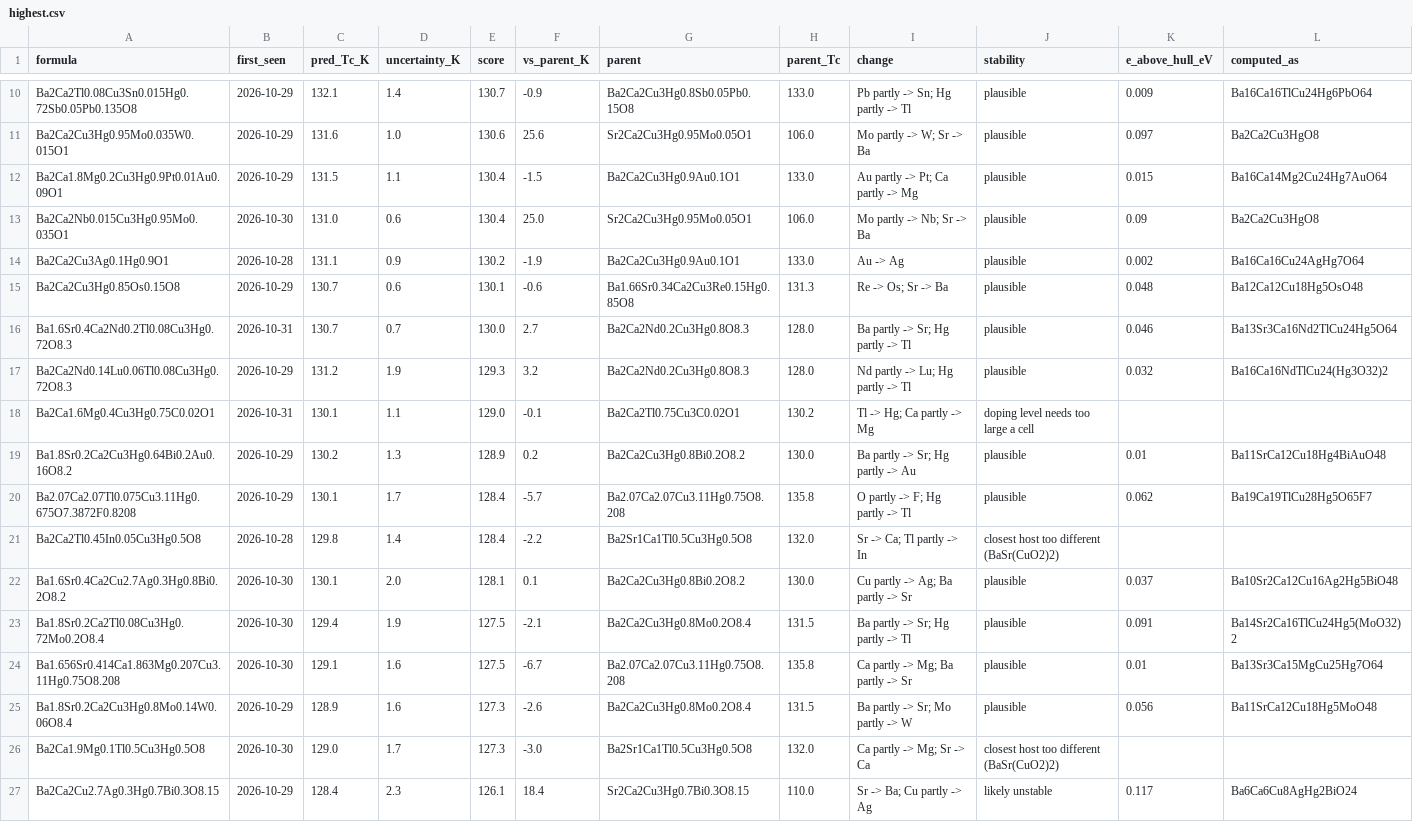
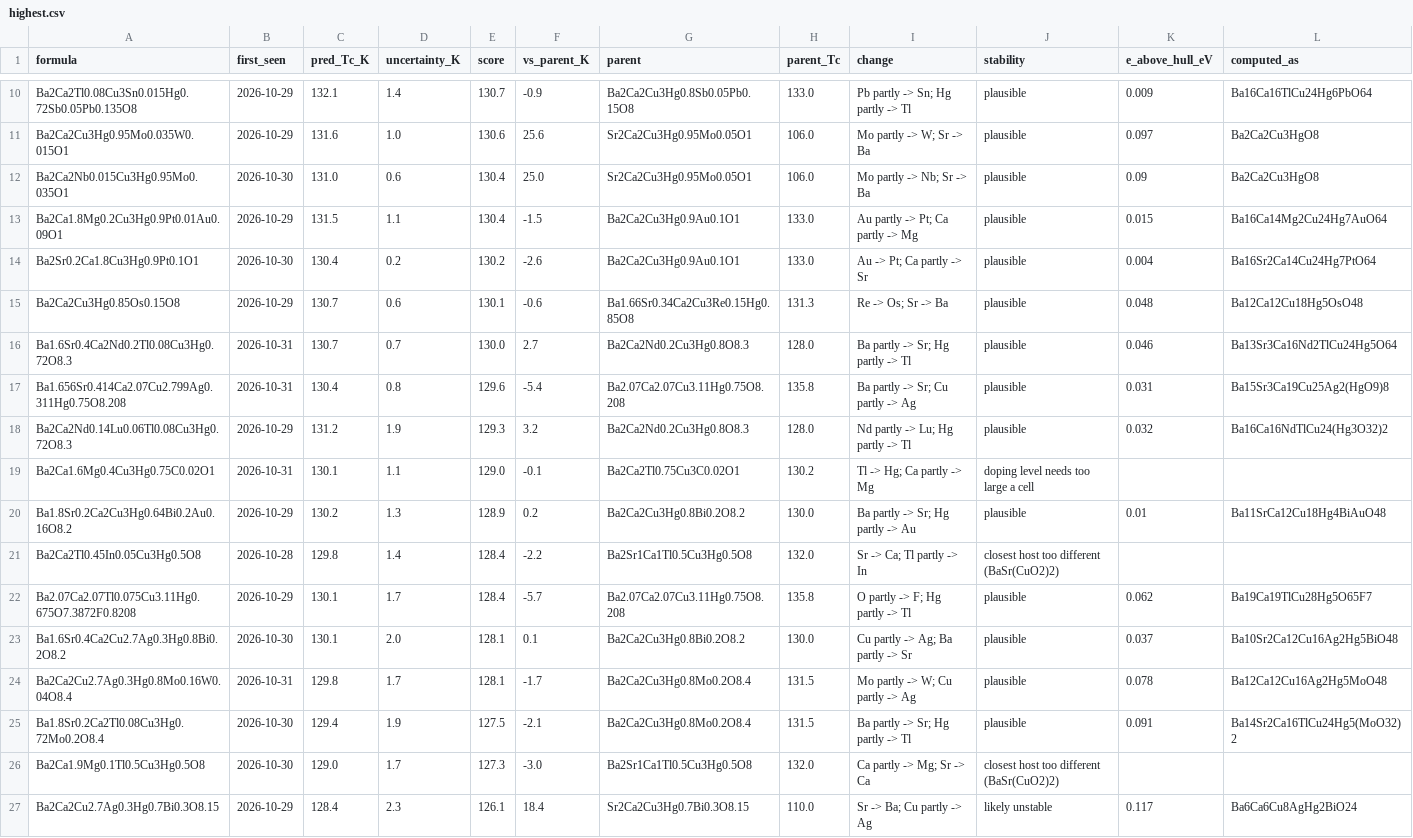
Before and after one commit to jasonbrelsford/superconductor-screen, a CSV file: results/2026-10-31/highest.csv, drawn as a sheet; only a part is shown, gaps mark what is left out; the diff covers the shown part only.

```diff
--- a/results/2026-10-31/highest.csv
+++ b/results/2026-10-31/highest.csv
@@ -11,7 +11,8 @@ Ba2Ca2Tl0.08Cu3Sn0.015Hg0.72Sb0.05Pb0.135O8,2026-10-29,132.1,1.4,130.7,-0.9,Ba2C
 Ba2Ca2Cu3Hg0.95Mo0.035W0.015O1,2026-10-29,131.6,1.0,130.6,25.6,Sr2Ca2Cu3Hg0.95Mo0.05O1,106.0,Mo partly -> W; Sr -> Ba,plausible,0.097,Ba2Ca2Cu3HgO8
+Ba2Ca2Nb0.015Cu3Hg0.95Mo0.035O1,2026-10-30,131.0,0.6,130.4,25.0,Sr2Ca2Cu3Hg0.95Mo0.05O1,106.0,Mo partly -> Nb; Sr -> Ba,plausible,0.09,Ba2Ca2Cu3HgO8
 Ba2Ca1.8Mg0.2Cu3Hg0.9Pt0.01Au0.09O1,2026-10-29,131.5,1.1,130.4,-1.5,Ba2Ca2Cu3Hg0.9Au0.1O1,133.0,Au partly -> Pt; Ca partly -> Mg,plausible,0.015,Ba16Ca14Mg2Cu24Hg7AuO64
-Ba2Ca2Nb0.015Cu3Hg0.95Mo0.035O1,2026-10-30,131.0,0.6,130.4,25.0,Sr2Ca2Cu3Hg0.95Mo0.05O1,106.0,Mo partly -> Nb; Sr -> Ba,plausible,0.09,Ba2Ca2Cu3HgO8
-Ba2Ca2Cu3Ag0.1Hg0.9O1,2026-10-28,131.1,0.9,130.2,-1.9,Ba2Ca2Cu3Hg0.9Au0.1O1,133.0,Au -> Ag,plausible,0.002,Ba16Ca16Cu24AgHg7O64
+Ba2Sr0.2Ca1.8Cu3Hg0.9Pt0.1O1,2026-10-30,130.4,0.2,130.2,-2.6,Ba2Ca2Cu3Hg0.9Au0.1O1,133.0,Au -> Pt; Ca partly -> Sr,plausible,0.004,Ba16Sr2Ca14Cu24Hg7PtO64
 Ba2Ca2Cu3Hg0.85Os0.15O8,2026-10-29,130.7,0.6,130.1,-0.6,Ba1.66Sr0.34Ca2Cu3Re0.15Hg0.85O8,131.3,Re -> Os; Sr -> Ba,plausible,0.048,Ba12Ca12Cu18Hg5OsO48
 Ba1.6Sr0.4Ca2Nd0.2Tl0.08Cu3Hg0.72O8.3,2026-10-31,130.7,0.7,130.0,2.7,Ba2Ca2Nd0.2Cu3Hg0.8O8.3,128.0,Ba partly -> Sr; Hg partly -> Tl,plausible,0.046,Ba13Sr3Ca16Nd2TlCu24Hg5O64
+Ba1.656Sr0.414Ca2.07Cu2.799Ag0.311Hg0.75O8.208,2026-10-31,130.4,0.8,129.6,-5.4,Ba2.07Ca2.07Cu3.11Hg0.75O8.208,135.8,Ba partly -> Sr; Cu partly -> Ag,plausible,0.031,Ba15Sr3Ca19Cu25Ag2(HgO9)8
 Ba2Ca2Nd0.14Lu0.06Tl0.08Cu3Hg0.72O8.3,2026-10-29,131.2,1.9,129.3,3.2,Ba2Ca2Nd0.2Cu3Hg0.8O8.3,128.0,Nd partly -> Lu; Hg partly -> Tl,plausible,0.032,Ba16Ca16NdTlCu24(Hg3O32)2
@@ -19,8 +20,7 @@ Ba2Ca1.6Mg0.4Cu3Hg0.75C0.02O1,2026-10-31,130.1,1.1,129.0,-0.1,Ba2Ca2Tl0.75Cu3C0.
 Ba1.8Sr0.2Ca2Cu3Hg0.64Bi0.2Au0.16O8.2,2026-10-29,130.2,1.3,128.9,0.2,Ba2Ca2Cu3Hg0.8Bi0.2O8.2,130.0,Ba partly -> Sr; Hg partly -> Au,plausible,0.01,Ba11SrCa12Cu18Hg4BiAuO48
+Ba2Ca2Tl0.45In0.05Cu3Hg0.5O8,2026-10-28,129.8,1.4,128.4,-2.2,Ba2Sr1Ca1Tl0.5Cu3Hg0.5O8,132.0,Sr -> Ca; Tl partly -> In,closest host too different (BaSr(CuO2)2),,
 Ba2.07Ca2.07Tl0.075Cu3.11Hg0.675O7.3872F0.8208,2026-10-29,130.1,1.7,128.4,-5.7,Ba2.07Ca2.07Cu3.11Hg0.75O8.208,135.8,O partly -> F; Hg partly -> Tl,plausible,0.062,Ba19Ca19TlCu28Hg5O65F7
-Ba2Ca2Tl0.45In0.05Cu3Hg0.5O8,2026-10-28,129.8,1.4,128.4,-2.2,Ba2Sr1Ca1Tl0.5Cu3Hg0.5O8,132.0,Sr -> Ca; Tl partly -> In,closest host too different (BaSr(CuO2)2),,
 Ba1.6Sr0.4Ca2Cu2.7Ag0.3Hg0.8Bi0.2O8.2,2026-10-30,130.1,2.0,128.1,0.1,Ba2Ca2Cu3Hg0.8Bi0.2O8.2,130.0,Cu partly -> Ag; Ba partly -> Sr,plausible,0.037,Ba10Sr2Ca12Cu16Ag2Hg5BiO48
+Ba2Ca2Cu2.7Ag0.3Hg0.8Mo0.16W0.04O8.4,2026-10-31,129.8,1.7,128.1,-1.7,Ba2Ca2Cu3Hg0.8Mo0.2O8.4,131.5,Mo partly -> W; Cu partly -> Ag,plausible,0.078,Ba12Ca12Cu16Ag2Hg5MoO48
 Ba1.8Sr0.2Ca2Tl0.08Cu3Hg0.72Mo0.2O8.4,2026-10-30,129.4,1.9,127.5,-2.1,Ba2Ca2Cu3Hg0.8Mo0.2O8.4,131.5,Ba partly -> Sr; Hg partly -> Tl,plausible,0.091,Ba14Sr2Ca16TlCu24Hg5(MoO32)2
-Ba1.656Sr0.414Ca1.863Mg0.207Cu3.11Hg0.75O8.208,2026-10-30,129.1,1.6,127.5,-6.7,Ba2.07Ca2.07Cu3.11Hg0.75O8.208,135.8,Ca partly -> Mg; Ba partly -> Sr,plausible,0.01,Ba13Sr3Ca15MgCu25Hg7O64
-Ba1.8Sr0.2Ca2Cu3Hg0.8Mo0.14W0.06O8.4,2026-10-29,128.9,1.6,127.3,-2.6,Ba2Ca2Cu3Hg0.8Mo0.2O8.4,131.5,Ba partly -> Sr; Mo partly -> W,plausible,0.056,Ba11SrCa12Cu18Hg5MoO48
 Ba2Ca1.9Mg0.1Tl0.5Cu3Hg0.5O8,2026-10-30,129.0,1.7,127.3,-3.0,Ba2Sr1Ca1Tl0.5Cu3Hg0.5O8,132.0,Ca partly -> Mg; Sr -> Ca,closest host too different (BaSr(CuO2)2),,
```
Also changed, not shown: 3 added rows, 3 removed rows, 2 moved rows and 6 edited cells elsewhere in this file, results/2026-10-31/gain.csv, results/2026-10-31/noncuprate.csv, 6 other files.
